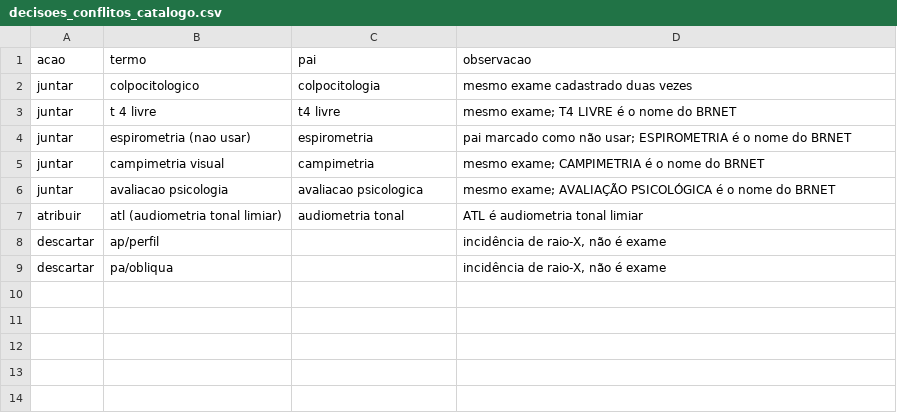
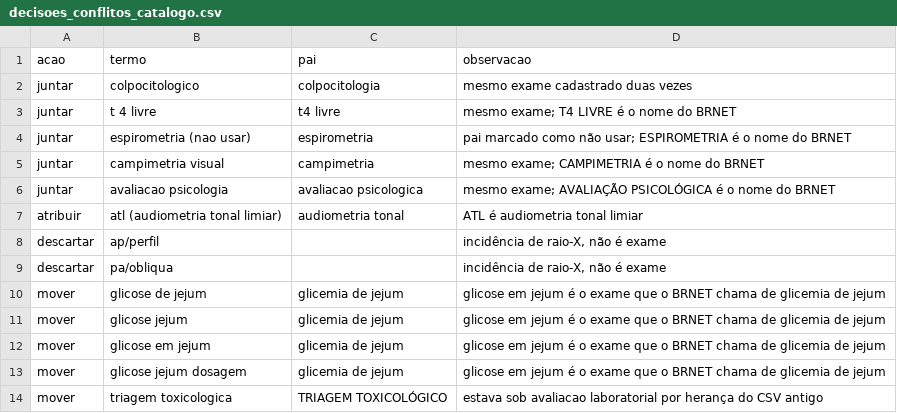
Before and after one commit to QualidadeGestaoBRMED/prontuai, a CSV file: back-end/decisoes_conflitos_catalogo.csv, drawn as a sheet; the diff names each change by its address in the sheet, - before the commit and + after, or states it on an @@ line.

```diff
--- a/back-end/decisoes_conflitos_catalogo.csv
+++ b/back-end/decisoes_conflitos_catalogo.csv
+row 10: mover | glicose de jejum | glicemia de jejum | glicose em jejum é o exame que o BRNET chama de glicemia de jejum
+row 11: mover | glicose jejum | glicemia de jejum | glicose em jejum é o exame que o BRNET chama de glicemia de jejum
+row 12: mover | glicose em jejum | glicemia de jejum | glicose em jejum é o exame que o BRNET chama de glicemia de jejum
+row 13: mover | glicose jejum dosagem | glicemia de jejum | glicose em jejum é o exame que o BRNET chama de glicemia de jejum
+row 14: mover | triagem toxicologica | TRIAGEM TOXICOLÓGICO | estava sob avaliacao laboratorial por herança do CSV antigo
```
Also changed, not shown: 1 other file.
